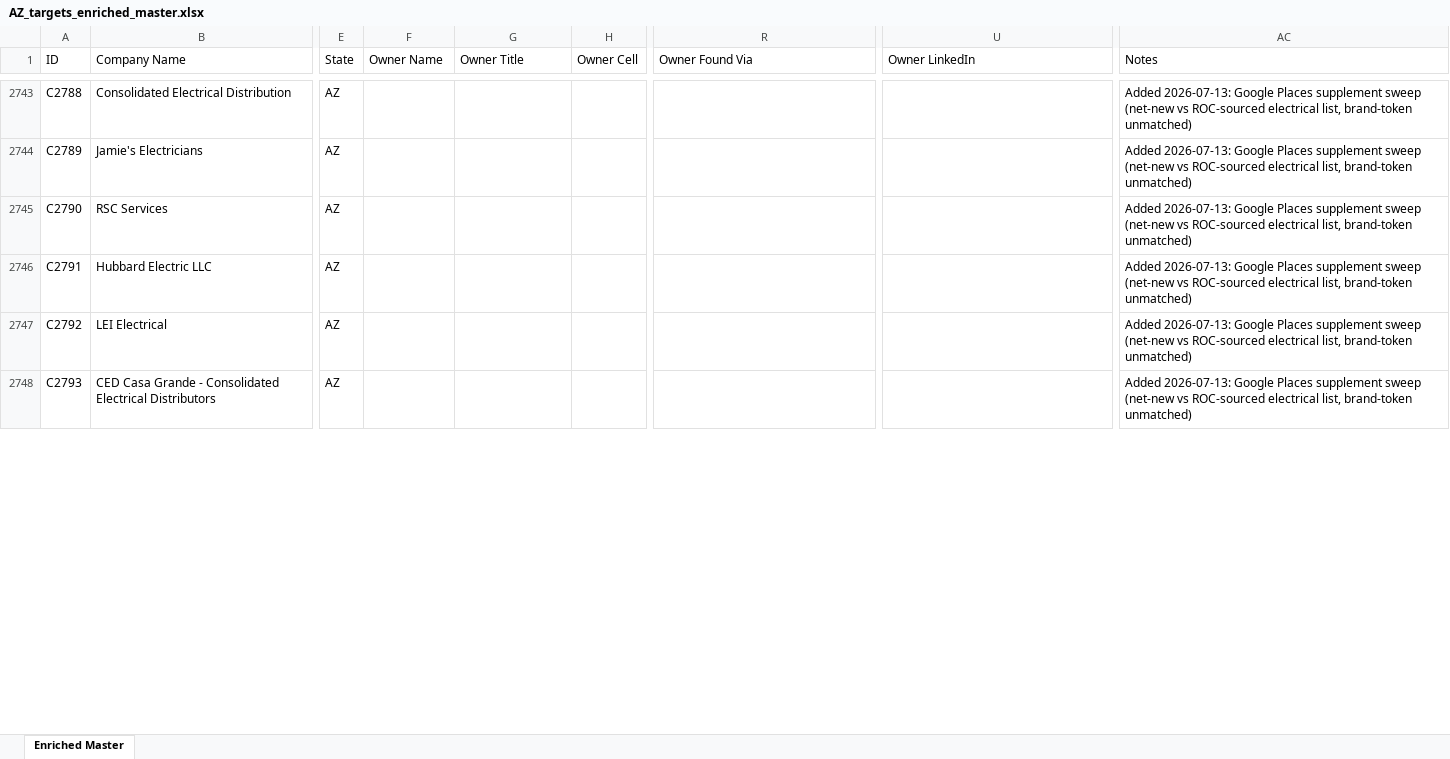
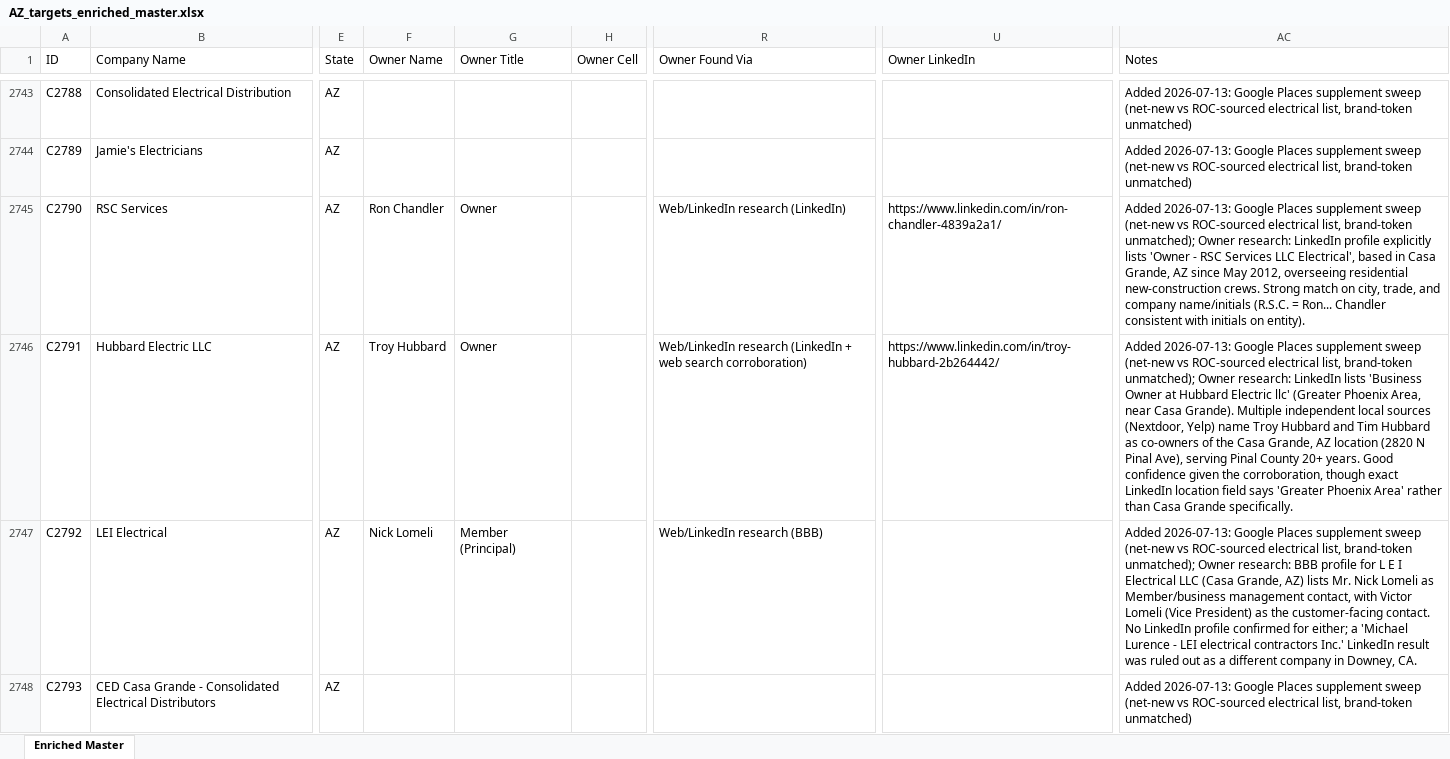
Before and after one commit to xanderwerner/HvacRollupv1, an Excel workbook: data/AZ_targets_enriched_master.xlsx, sheet Enriched Master, drawn as a sheet; only a part is shown, gaps mark what is left out; values as stored, in another font and other column widths than the file's, no borders; the diff covers the shown part only; the diff names each change by its address in the sheet, - before the commit and + after, or states it on an @@ line.

Commit message:
LinkedIn/web research pass: 120 more owners found across 10 parallel batches, several wrong-target exclusions (CED branches, Strada Services, automotive AC shops)

```diff
--- a/data/AZ_targets_enriched_master.xlsx (sheet Enriched Master)
+++ b/data/AZ_targets_enriched_master.xlsx (sheet Enriched Master)
-F2745 (Owner Name): (empty)
+F2745 (Owner Name): Ron Chandler
-G2745:G2746 (Owner Title): (empty)
+G2745:G2746 (Owner Title): Owner
-R2745 (Owner Found Via): (empty)
+R2745 (Owner Found Via): Web/LinkedIn research (LinkedIn)
-U2745 (Owner LinkedIn): (empty)
+U2745 (Owner LinkedIn): https://www.linkedin.com/in/ron-chandler-4839a2a1/
-AC2745 (Notes): …list, brand-token unmatched)
+AC2745 (Notes): …list, brand-token unmatched); Owner research: LinkedIn profile explicitly lists 'Owner - RSC Services LLC Electrical', based in Casa Grande, AZ since May 2012, overseeing residential new-construction crews. Strong match on city, trade, and company name/initials (R.S.C. = Ron... Chandler consistent with initials on entity).
-F2746 (Owner Name): (empty)
+F2746 (Owner Name): Troy Hubbard
-R2746 (Owner Found Via): (empty)
+R2746 (Owner Found Via): Web/LinkedIn research (LinkedIn + web search corroboration)
-U2746 (Owner LinkedIn): (empty)
+U2746 (Owner LinkedIn): https://www.linkedin.com/in/troy-hubbard-2b264442/
-AC2746 (Notes): …list, brand-token unmatched)
+AC2746 (Notes): …list, brand-token unmatched); Owner research: LinkedIn lists 'Business Owner at Hubbard Electric llc' (Greater Phoenix Area, near Casa Grande). Multiple independent local sources (Nextdoor, Yelp) name Troy Hubbard and Tim Hubbard as co-owners of the Casa Grande, AZ location (2820 N Pinal Ave), serving Pinal County 20+ years. Good confidence given the corroboration, though exact LinkedIn location field says 'Greater Phoenix Area' rather than Casa Grande specifically.
-F2747 (Owner Name): (empty)
+F2747 (Owner Name): Nick Lomeli
-G2747 (Owner Title): (empty)
+G2747 (Owner Title): Member (Principal)
-R2747 (Owner Found Via): (empty)
+R2747 (Owner Found Via): Web/LinkedIn research (BBB)
-AC2747 (Notes): …list, brand-token unmatched)
+AC2747 (Notes): …list, brand-token unmatched); Owner research: BBB profile for L E I Electrical LLC (Casa Grande, AZ) lists Mr. Nick Lomeli as Member/business management contact, with Victor Lomeli (Vice President) as the customer-facing contact. No LinkedIn profile confirmed for either; a 'Michael Lurence - LEI electrical contractors Inc.' LinkedIn result was ruled out as a different company in Downey, CA.
```
Also changed, not shown: 505 edited cells elsewhere in this sheet, 22 other files.
